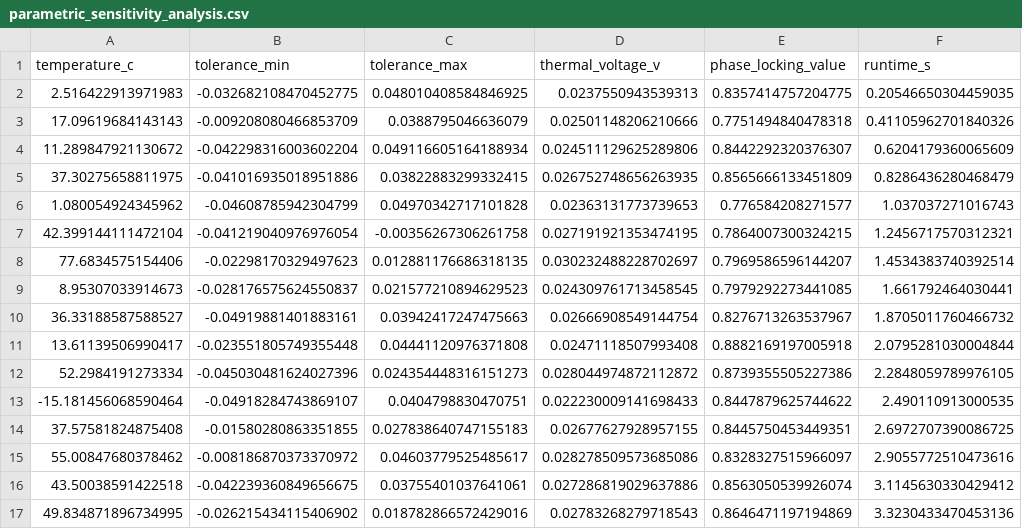
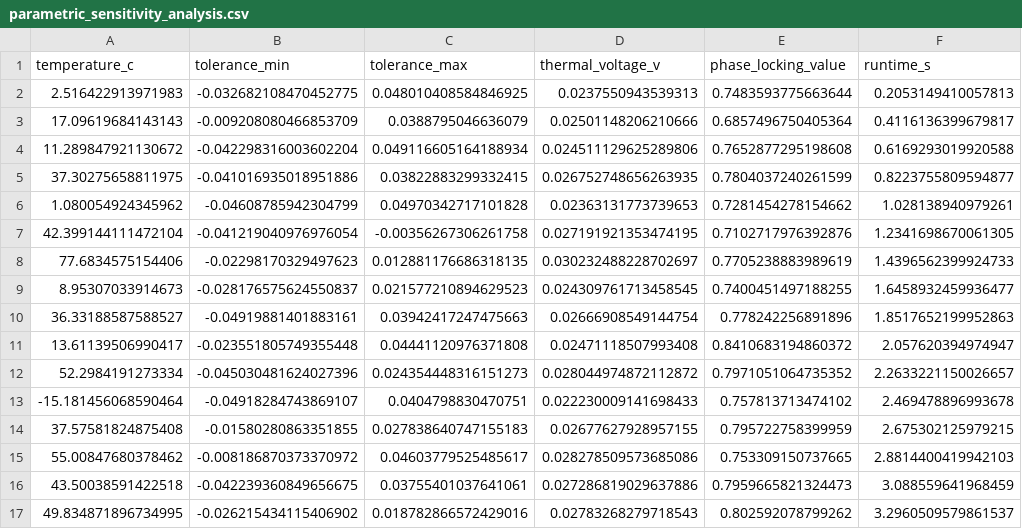
Before and after one commit to YavuzK2010/adex-resonant-core, a CSV file: simulations/exports/parametric_sensitivity_analysis.csv, drawn as a sheet; only a part is shown; the diff covers the shown part only.

```diff
--- a/simulations/exports/parametric_sensitivity_analysis.csv
+++ b/simulations/exports/parametric_sensitivity_analysis.csv
@@ -1,17 +1,17 @@
 temperature_c,tolerance_min,tolerance_max,thermal_voltage_v,phase_locking_value,runtime_s
-2.516422913971983,-0.032682108470452775,0.048010408584846925,0.0237550943539313,0.8357414757204775,0.20546650304459035
-17.09619684143143,-0.009208080466853709,0.0388795046636079,0.02501148206210666,0.7751494840478318,0.41105962701840326
-11.289847921130672,-0.042298316003602204,0.049116605164188934,0.024511129625289806,0.8442292320376307,0.6204179360065609
-37.30275658811975,-0.041016935018951886,0.03822883299332415,0.026752748656263935,0.8565666133451809,0.8286436280468479
-1.080054924345962,-0.04608785942304799,0.04970342717101828,0.02363131773739653,0.776584208271577,1.037037271016743
-42.399144111472104,-0.041219040976976054,-0.00356267306261758,0.027191921353474195,0.7864007300324215,1.2456717570312321
-77.6834575154406,-0.02298170329497623,0.012881176686318135,0.030232488228702697,0.7969586596144207,1.4534383740392514
-8.95307033914673,-0.028176575624550837,0.021577210894629523,0.024309761713458545,0.7979292273441085,1.661792464030441
-36.33188587588527,-0.04919881401883161,0.03942417247475663,0.02666908549144754,0.8276713263537967,1.8705011760466732
-13.61139506990417,-0.023551805749355448,0.04441120976371808,0.02471118507993408,0.8882169197005918,2.0795281030004844
-52.2984191273334,-0.045030481624027396,0.024354448316151273,0.028044974872112872,0.8739355505227386,2.2848059789976105
--15.181456068590464,-0.04918284743869107,0.0404798830470751,0.022230009141698433,0.8447879625744622,2.490110913000535
-37.57581824875408,-0.01580280863351855,0.027838640747155183,0.02677627928957155,0.8445750453449351,2.6972707390086725
-55.00847680378462,-0.008186870373370972,0.04603779525485617,0.028278509573685086,0.8328327515966097,2.9055772510473616
-43.50038591422518,-0.042239360849656675,0.03755401037641061,0.027286819029637886,0.8563050539926074,3.1145630330429412
-49.834871896734995,-0.026215434115406902,0.018782866572429016,0.02783268279718543,0.8646471197194869,3.3230433470453136
+2.516422913971983,-0.032682108470452775,0.048010408584846925,0.0237550943539313,0.7483593775663644,0.2053149410057813
+17.09619684143143,-0.009208080466853709,0.0388795046636079,0.02501148206210666,0.6857496750405364,0.4116136399679817
+11.289847921130672,-0.042298316003602204,0.049116605164188934,0.024511129625289806,0.7652877295198608,0.6169293019920588
+37.30275658811975,-0.041016935018951886,0.03822883299332415,0.026752748656263935,0.7804037240261599,0.8223755809594877
+1.080054924345962,-0.04608785942304799,0.04970342717101828,0.02363131773739653,0.7281454278154662,1.028138940979261
+42.399144111472104,-0.041219040976976054,-0.00356267306261758,0.027191921353474195,0.7102717976392876,1.2341698670061305
+77.6834575154406,-0.02298170329497623,0.012881176686318135,0.030232488228702697,0.7705238883989619,1.4396562399924733
+8.95307033914673,-0.028176575624550837,0.021577210894629523,0.024309761713458545,0.7400451497188255,1.6458932459936477
+36.33188587588527,-0.04919881401883161,0.03942417247475663,0.02666908549144754,0.778242256891896,1.8517652199952863
+13.61139506990417,-0.023551805749355448,0.04441120976371808,0.02471118507993408,0.8410683194860372,2.057620394974947
+52.2984191273334,-0.045030481624027396,0.024354448316151273,0.028044974872112872,0.7971051064735352,2.2633221150026657
+-15.181456068590464,-0.04918284743869107,0.0404798830470751,0.022230009141698433,0.757813713474102,2.469478896993678
+37.57581824875408,-0.01580280863351855,0.027838640747155183,0.02677627928957155,0.795722758399959,2.675302125979215
+55.00847680378462,-0.008186870373370972,0.04603779525485617,0.028278509573685086,0.753309150737665,2.8814400419942103
+43.50038591422518,-0.042239360849656675,0.03755401037641061,0.027286819029637886,0.7959665821324473,3.088559641968459
+49.834871896734995,-0.026215434115406902,0.018782866572429016,0.02783268279718543,0.802592078799262,3.2960509579861537
```
Also changed, not shown: 68 edited cells elsewhere in this file, simulations/exports/phase_locking_metrics.csv, 4 other files.
